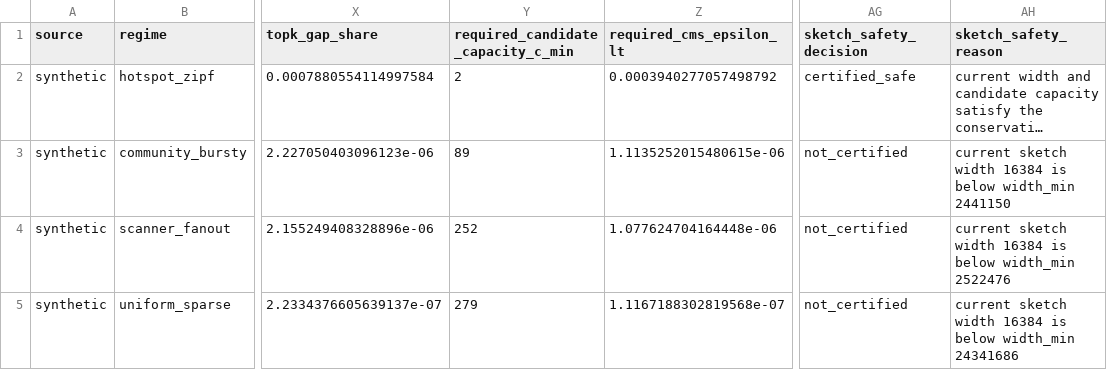
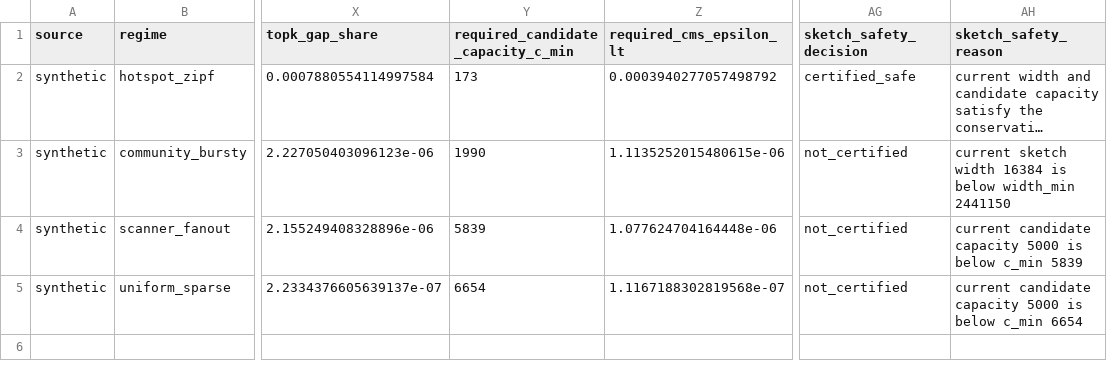
Before and after one commit to QifanChen62/graphsense-network-sensing, a CSV file: results_v1/certified_selector_tuned_summary.csv, drawn as a sheet; only a part is shown, gaps mark what is left out; long unchanged cells end in …; the diff names each change by its address in the sheet, - before the commit and + after, or states it on an @@ line.

```diff
--- a/results_v1/certified_selector_tuned_summary.csv
+++ b/results_v1/certified_selector_tuned_summary.csv
-Y2: 2
+Y2: 173
-Y3: 89
+Y3: 1990
-Y4: 252
+Y4: 5839
-AH4 (sketch_safety_reason): current sketch width 16384 is below width_min 2522476
+AH4 (sketch_safety_reason): current candidate capacity 5000 is below c_min 5839
-Y5: 279
+Y5: 6654
-AH5 (sketch_safety_reason): current sketch width 16384 is below width_min 24341686
+AH5 (sketch_safety_reason): current candidate capacity 5000 is below c_min 6654
```
Also changed, not shown: results/benchmark_large_grouped.csv, results_v1/certified_selector_official_summary.csv, 18 other files.
